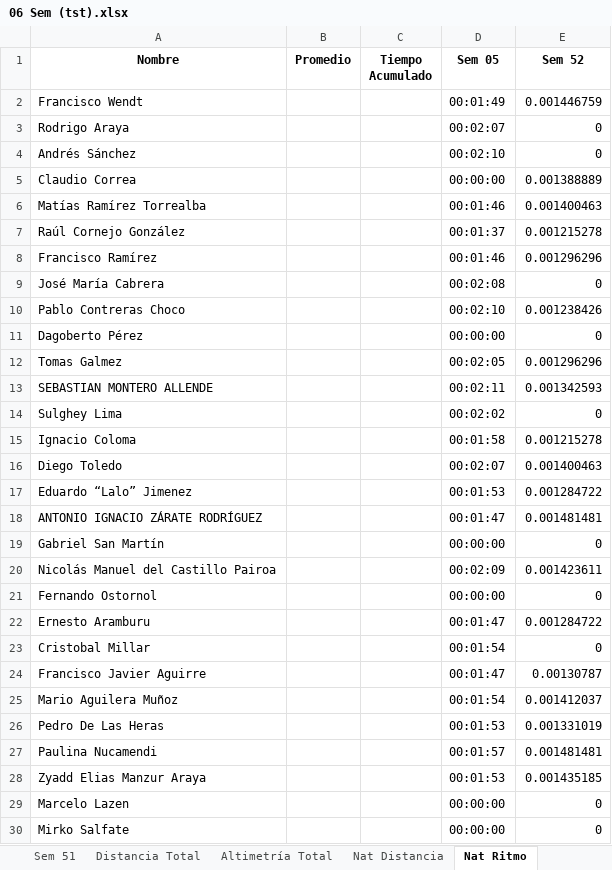
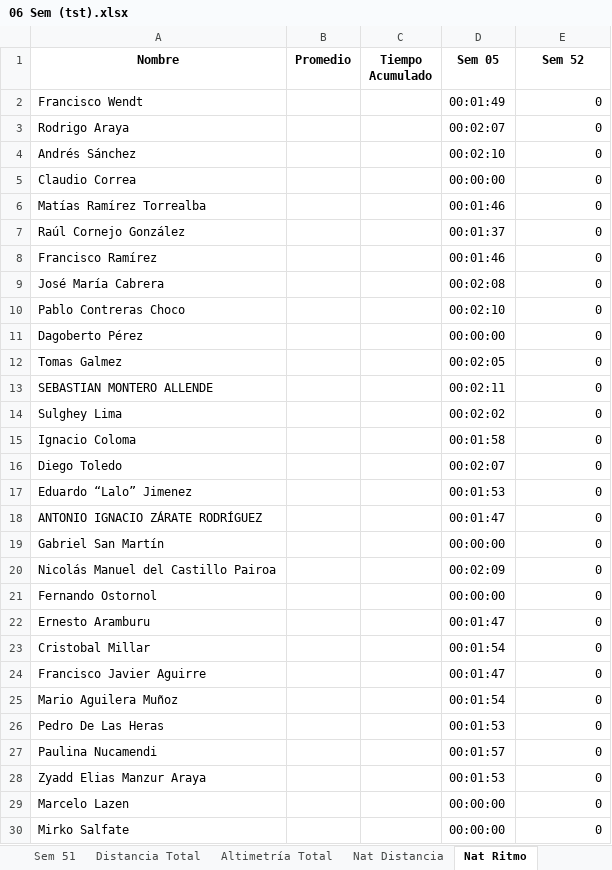
Before and after one commit to dagoperezh-lgtm/athlos-360-app, an Excel workbook: 06 Sem (tst).xlsx, sheet Nat Ritmo, drawn as a sheet; only a part is shown; values as stored, in another font and other column widths than the file's, no borders; the diff covers the shown part only; the diff names each change by its address in the sheet, - before the commit and + after, or states it on an @@ line.

```diff
--- a/06 Sem (tst).xlsx (sheet Nat Ritmo)
+++ b/06 Sem (tst).xlsx (sheet Nat Ritmo)
-E2 (Sem 52): 0.001446759
+E2 (Sem 52): 0
-E5 (Sem 52): 0.001388889
+E5 (Sem 52): 0
-E6 (Sem 52): 0.001400463
+E6 (Sem 52): 0
-E7 (Sem 52): 0.001215278
+E7 (Sem 52): 0
-E8 (Sem 52): 0.001296296
+E8 (Sem 52): 0
-E10 (Sem 52): 0.001238426
+E10 (Sem 52): 0
-E12 (Sem 52): 0.001296296
+E12 (Sem 52): 0
-E13 (Sem 52): 0.001342593
+E13 (Sem 52): 0
-E15 (Sem 52): 0.001215278
+E15 (Sem 52): 0
-E16 (Sem 52): 0.001400463
+E16 (Sem 52): 0
-E17 (Sem 52): 0.001284722
+E17 (Sem 52): 0
-E18 (Sem 52): 0.001481481
+E18 (Sem 52): 0
-E20 (Sem 52): 0.001423611
+E20 (Sem 52): 0
-E22 (Sem 52): 0.001284722
+E22 (Sem 52): 0
-E24 (Sem 52): 0.00130787
+E24 (Sem 52): 0
-E25 (Sem 52): 0.001412037
+E25 (Sem 52): 0
-E26 (Sem 52): 0.001331019
+E26 (Sem 52): 0
-E27 (Sem 52): 0.001481481
+E27 (Sem 52): 0
-E28 (Sem 52): 0.001435185
+E28 (Sem 52): 0
```
Also changed, not shown: 9 edited cells elsewhere in this sheet, other sheet tabs.
